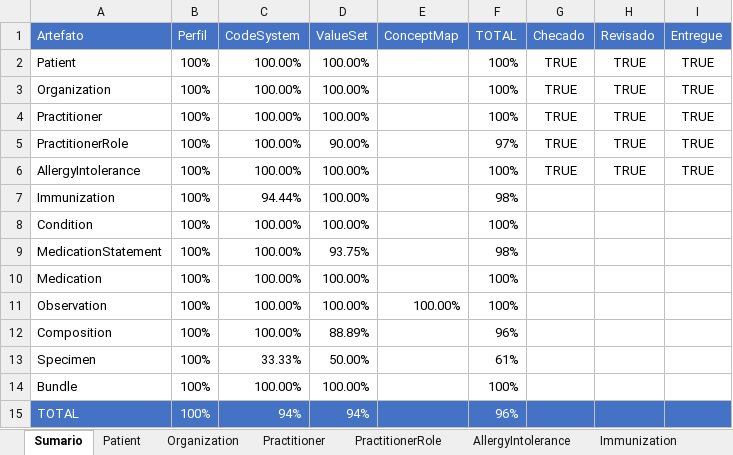
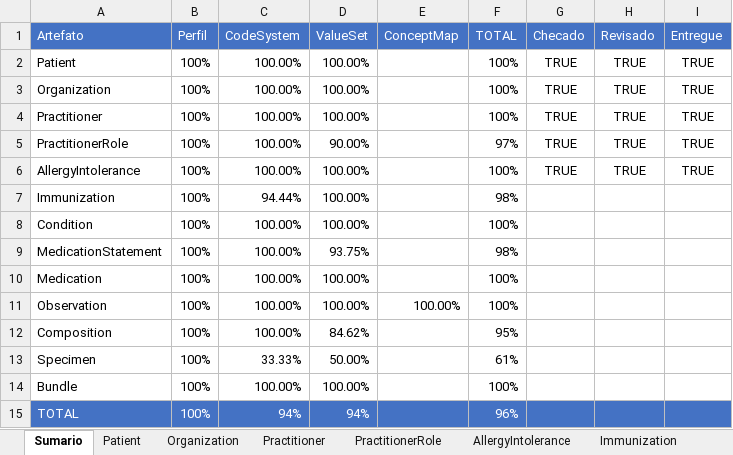
Before and after one commit to moaassis/https-git-codecommit.sa-east-1.amazonaws.com-v1-repos-ips-brasil-documentos, an Excel workbook: Gestão do Projeto/Indicadores/SumarioIndicadores.xlsx, sheet Sumario, drawn as a sheet; values as stored, in another font and other column widths than the file's, no borders; charts and pictures not drawn; the diff names each change by its address in the sheet, - before the commit and + after, or states it on an @@ line.

Commit message:
Update SumarioIndicadores.xlsx

```diff
--- a/Gestão do Projeto/Indicadores/SumarioIndicadores.xlsx (sheet Sumario)
+++ b/Gestão do Projeto/Indicadores/SumarioIndicadores.xlsx (sheet Sumario)
-D12 (ValueSet): 88.89%
+D12 (ValueSet): 84.62%
-F12 (TOTAL): 96%
+F12 (TOTAL): 95%
```
Also changed, not shown: sheet Composition, formulas that keep their value.
